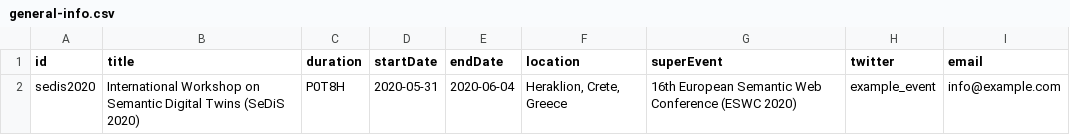
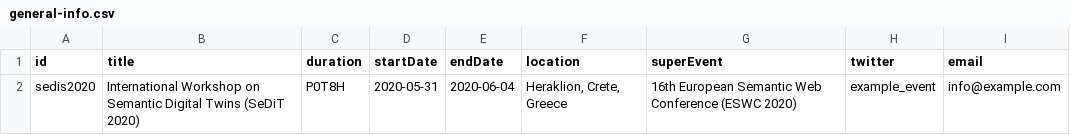
Before and after one commit to rgcmme/sad-generator, a CSV file: kg/csv/general-info.csv, drawn as a sheet.

```diff
--- a/kg/csv/general-info.csv
+++ b/kg/csv/general-info.csv
@@ -1,3 +1,3 @@
 id,title,duration,startDate,endDate,location,superEvent,twitter,email
-sedis2020,"International Workshop on Semantic Digital Twins (SeDiS 2020)
-",P0T8H,2020-05-31,2020-06-04,"Heraklion, Crete, Greece","16th European Semantic Web Conference (ESWC 2020)",example_event,info@example.com
+sedis2020,"International Workshop on Semantic Digital Twins (SeDiT 2020)
+",P0T8H,2020-05-31,2020-06-04,"Heraklion, Crete, Greece","16th European Semantic Web Conference (ESWC 2020)",example_event,info@example.com
```
Also changed, not shown: 2 other files.
